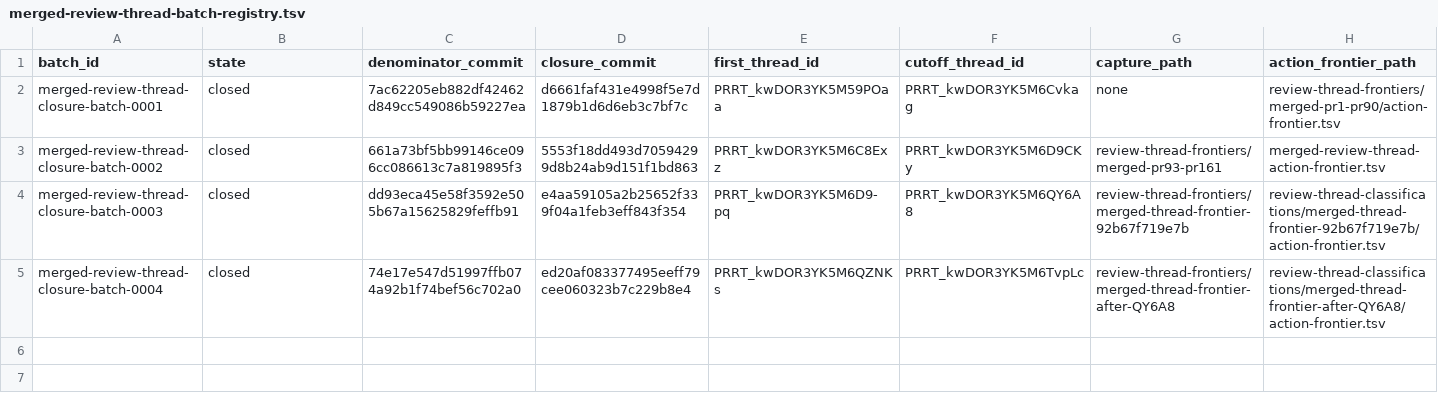
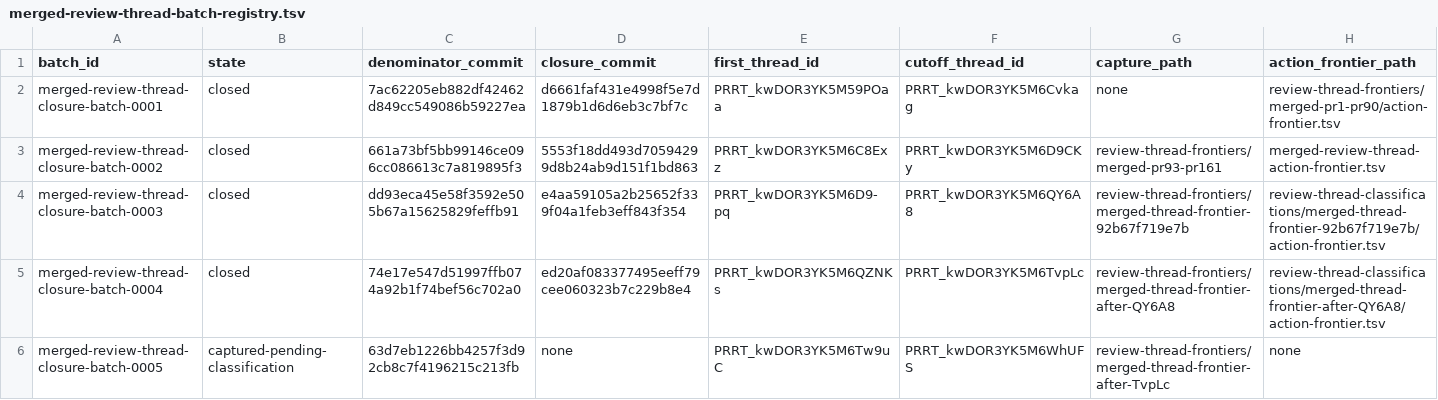
Before and after one commit to Oichkatzelesfrettschen/mesa-26-gororoba, a TSV file: build-infra/docs/merged-review-thread-batch-registry.tsv, drawn as a sheet; only a part is shown; rows hold the shown columns only; the diff names each change by its address in the sheet, - before the commit and + after, or states it on an @@ line.

```diff
--- a/build-infra/docs/merged-review-thread-batch-registry.tsv
+++ b/build-infra/docs/merged-review-thread-batch-registry.tsv
+row 6: merged-review-thread-closure-batch-0005 | captured-pending-classification | 63d7eb1226bb4257f3d92cb8c7f4196215c213fb | none | PRRT_kwDOR3YK5M6Tw9uC | PRRT_kwDOR3YK5M6WhUFS | review-thread-frontiers/merged-thread-frontier-after-TvpLc | none
```
Also changed, not shown: 27 other files.
